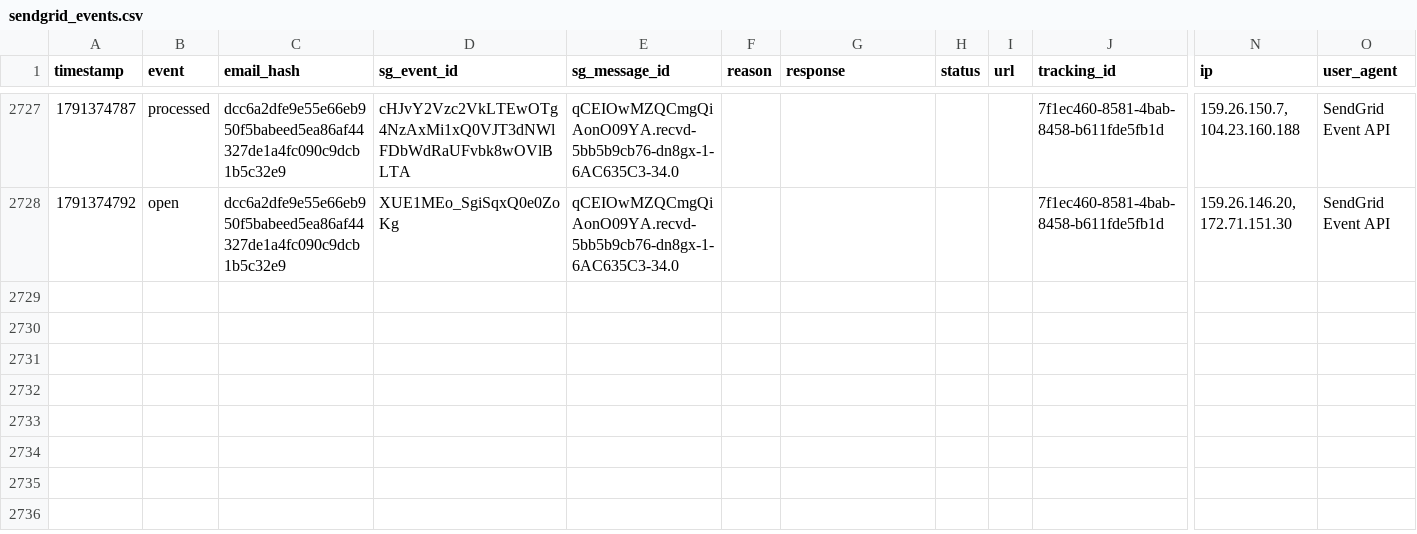
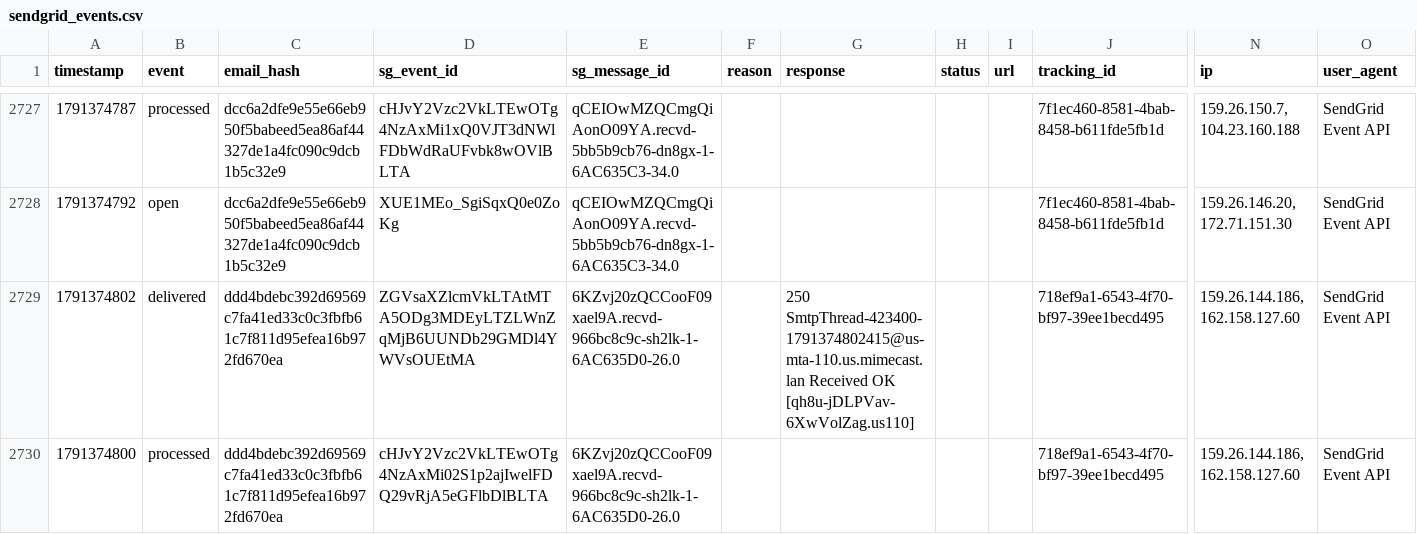
Before and after one commit to anandakeyclub-ops/permitmap-tracker, a CSV file: sendgrid_events.csv, drawn as a sheet; only a part is shown, gaps mark what is left out; rows hold the shown columns only; the diff names each change by its address in the sheet, - before the commit and + after, or states it on an @@ line.

Commit message:
tracking update 2026-10-07 12:06:53

```diff
--- a/sendgrid_events.csv
+++ b/sendgrid_events.csv
+row 2729: 1791374802 | delivered | ddd4bdebc392d69569c7fa41ed33c0c3fbfb61c7f811d95efea16b972fd670ea | ZGVsaXZlcmVkLTAtMTA5ODg3MDEyLTZLWnZqMjB6UUNDb29GMDl4YWVsOUEtMA | 6KZvj20zQCCooF09xael9A.recvd-966bc8c9c-sh2lk-1-6AC635D0-26.0 |  | 250 SmtpThread-423400-1791374802415@us-mta-110.us.mimecast.lan Received OK [qh8u-jDLPVav-6XwVolZag.us110] |  |  | 718ef9a1-6543-4f70-bf97-39ee1becd495 | 159.26.144.186, 162.158.127.60 | SendGrid Event API
+row 2730: 1791374800 | processed | ddd4bdebc392d69569c7fa41ed33c0c3fbfb61c7f811d95efea16b972fd670ea | cHJvY2Vzc2VkLTEwOTg4NzAxMi02S1p2ajIwelFDQ29vRjA5eGFlbDlBLTA | 6KZvj20zQCCooF09xael9A.recvd-966bc8c9c-sh2lk-1-6AC635D0-26.0 |  |  |  |  | 718ef9a1-6543-4f70-bf97-39ee1becd495 | 159.26.144.186, 162.158.127.60 | SendGrid Event API
```
